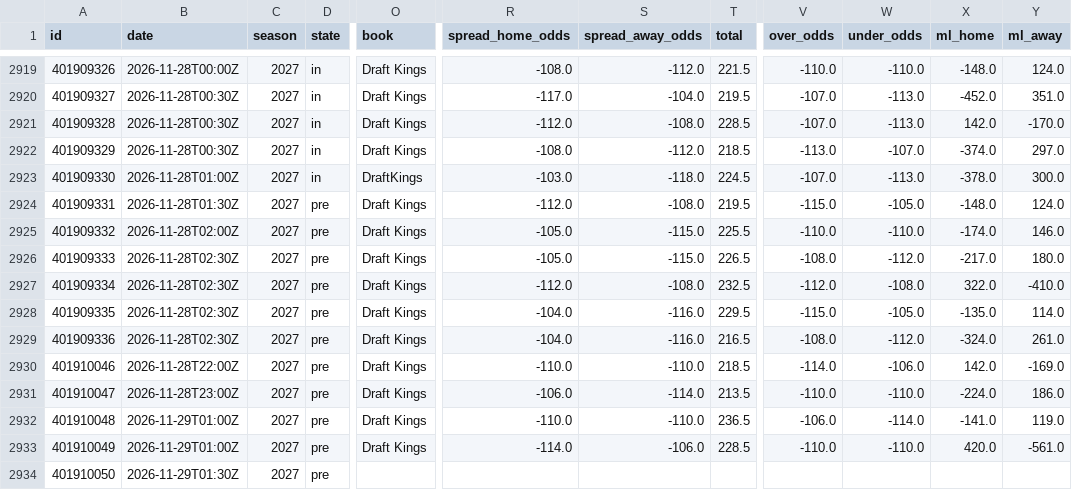
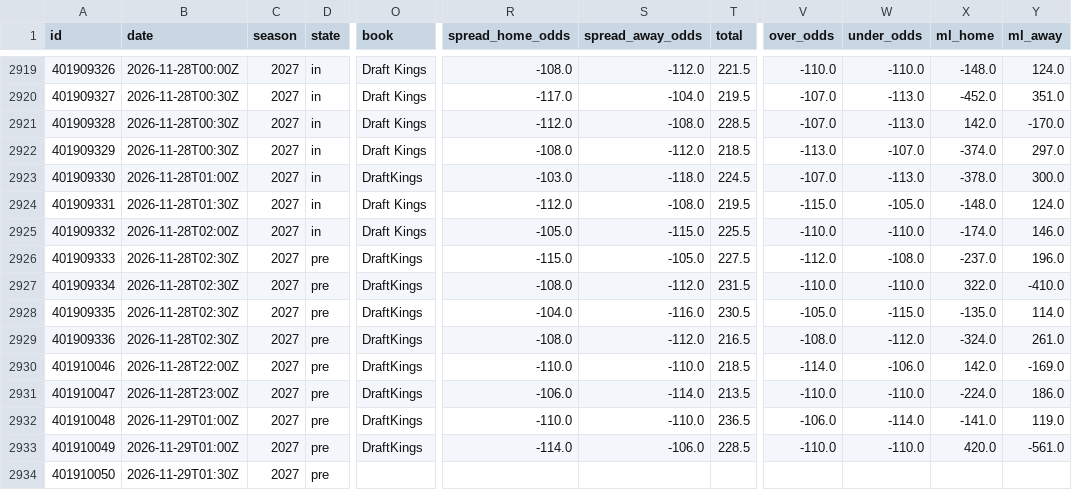
Before and after one commit to bradyaubuchon/cbb-model, a CSV file: data/nba/games.csv, drawn as a sheet; only a part is shown, gaps mark what is left out; the diff names each change by its address in the sheet, - before the commit and + after, or states it on an @@ line.

```diff
--- a/data/nba/games.csv
+++ b/data/nba/games.csv
-D2924:D2925 (state): pre
+D2924:D2925 (state): in
-O2926:O2933 (book): Draft Kings
+O2926:O2933 (book): DraftKings
-R2926 (spread_home_odds): -105.0
+R2926 (spread_home_odds): -115.0
-S2926 (spread_away_odds): -115.0
+S2926 (spread_away_odds): -105.0
-T2926 (total): 226.5
+T2926 (total): 227.5
-V2926 (over_odds): -108.0
+V2926 (over_odds): -112.0
-W2926 (under_odds): -112.0
+W2926 (under_odds): -108.0
-X2926 (ml_home): -217.0
+X2926 (ml_home): -237.0
-Y2926 (ml_away): 180.0
+Y2926 (ml_away): 196.0
-R2927 (spread_home_odds): -112.0
+R2927 (spread_home_odds): -108.0
-S2927 (spread_away_odds): -108.0
+S2927 (spread_away_odds): -112.0
-T2927 (total): 232.5
+T2927 (total): 231.5
-V2927 (over_odds): -112.0
+V2927 (over_odds): -110.0
-W2927 (under_odds): -108.0
+W2927 (under_odds): -110.0
-T2928 (total): 229.5
+T2928 (total): 230.5
-V2928 (over_odds): -115.0
+V2928 (over_odds): -105.0
-W2928 (under_odds): -105.0
+W2928 (under_odds): -115.0
-R2929 (spread_home_odds): -104.0
+R2929 (spread_home_odds): -108.0
-S2929 (spread_away_odds): -116.0
+S2929 (spread_away_odds): -112.0
```
Also changed, not shown: 11 other files.
